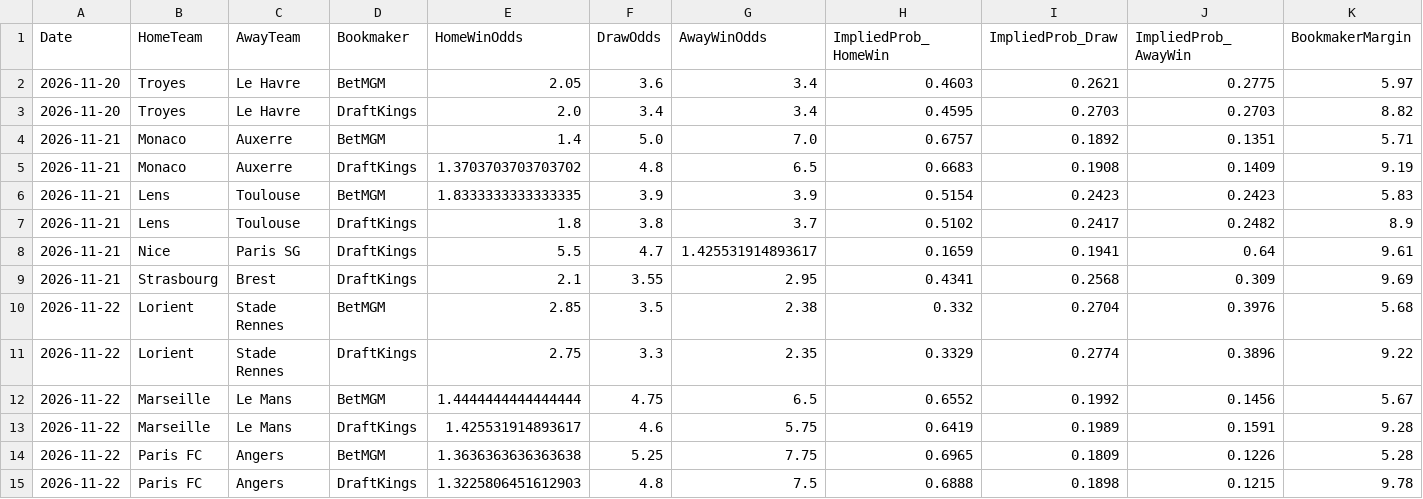
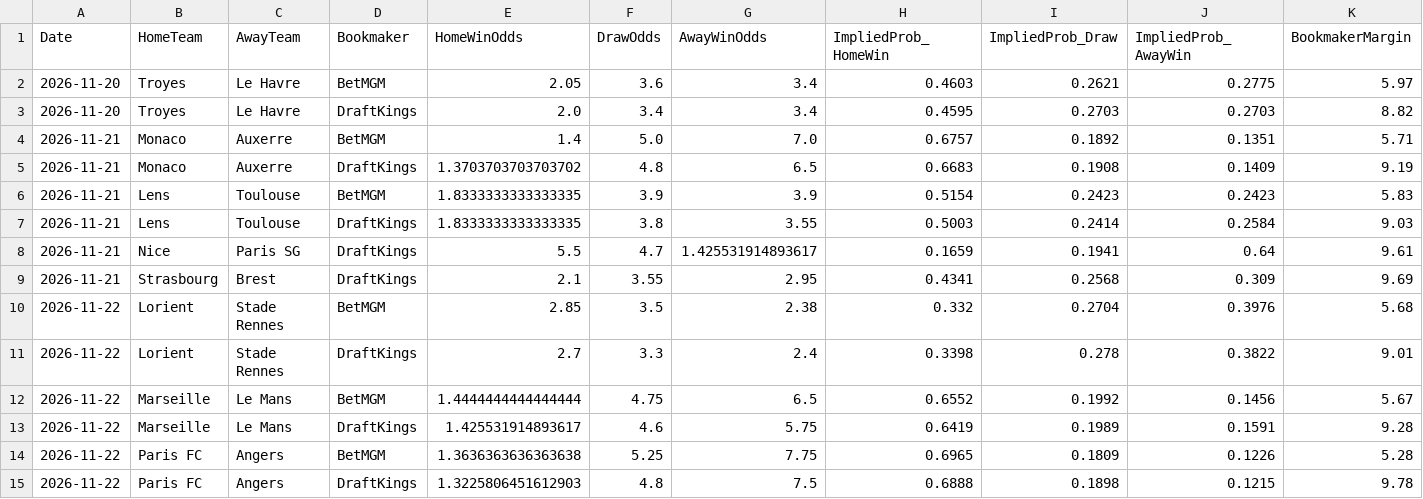
Before and after one commit to gmalbert/ligue-1, a CSV file: data_files/raw/odds.csv, drawn as a sheet.

```diff
--- a/data_files/raw/odds.csv
+++ b/data_files/raw/odds.csv
@@ -6,3 +6,3 @@ Date,HomeTeam,AwayTeam,Bookmaker,HomeWinOdds,DrawOdds,AwayWinOdds,ImpliedProb_Ho
 2026-11-21,Lens,Toulouse,BetMGM,1.8333333333333335,3.9,3.9,0.5154,0.2423,0.2423,5.83
-2026-11-21,Lens,Toulouse,DraftKings,1.8,3.8,3.7,0.5102,0.2417,0.2482,8.9
+2026-11-21,Lens,Toulouse,DraftKings,1.8333333333333335,3.8,3.55,0.5003,0.2414,0.2584,9.03
 2026-11-21,Nice,Paris SG,DraftKings,5.5,4.7,1.425531914893617,0.1659,0.1941,0.64,9.61
@@ -10,3 +10,3 @@ Date,HomeTeam,AwayTeam,Bookmaker,HomeWinOdds,DrawOdds,AwayWinOdds,ImpliedProb_Ho
 2026-11-22,Lorient,Stade Rennes,BetMGM,2.85,3.5,2.38,0.332,0.2704,0.3976,5.68
-2026-11-22,Lorient,Stade Rennes,DraftKings,2.75,3.3,2.35,0.3329,0.2774,0.3896,9.22
+2026-11-22,Lorient,Stade Rennes,DraftKings,2.7,3.3,2.4,0.3398,0.278,0.3822,9.01
 2026-11-22,Marseille,Le Mans,BetMGM,1.4444444444444444,4.75,6.5,0.6552,0.1992,0.1456,5.67
```
Also changed, not shown: data_files/model_features/market_features.csv, data_files/predictions_log.csv, 11 other files.
